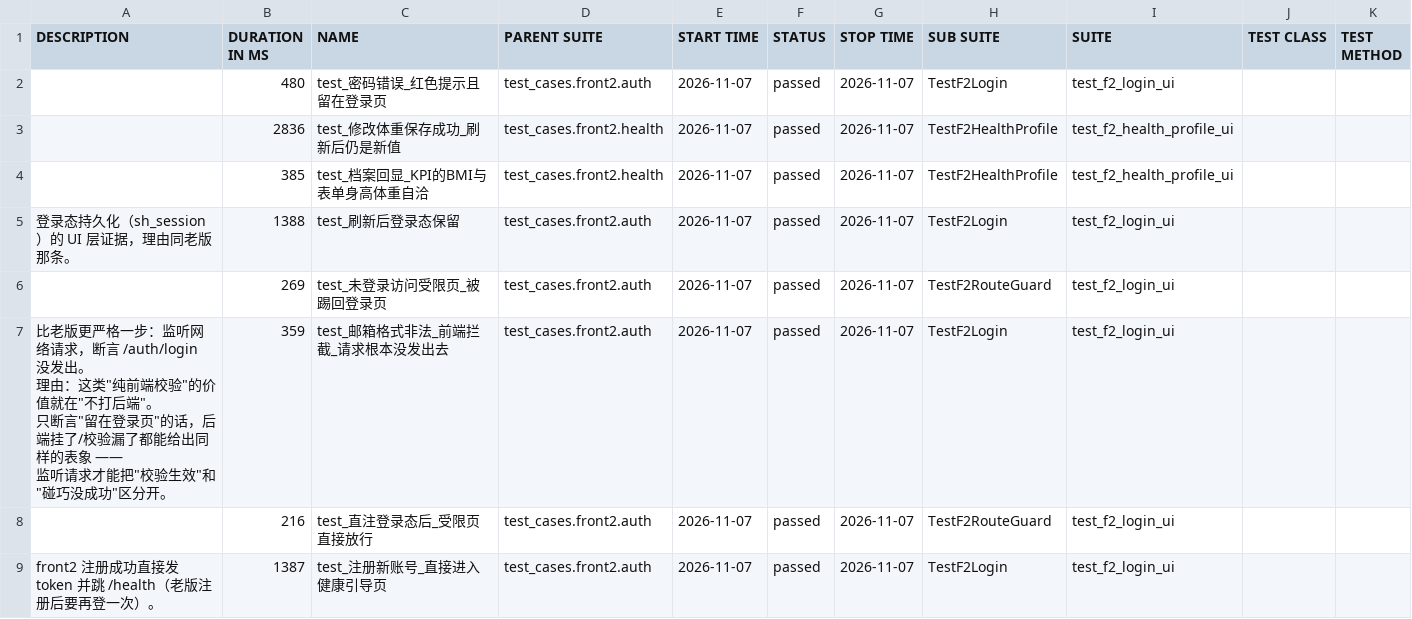
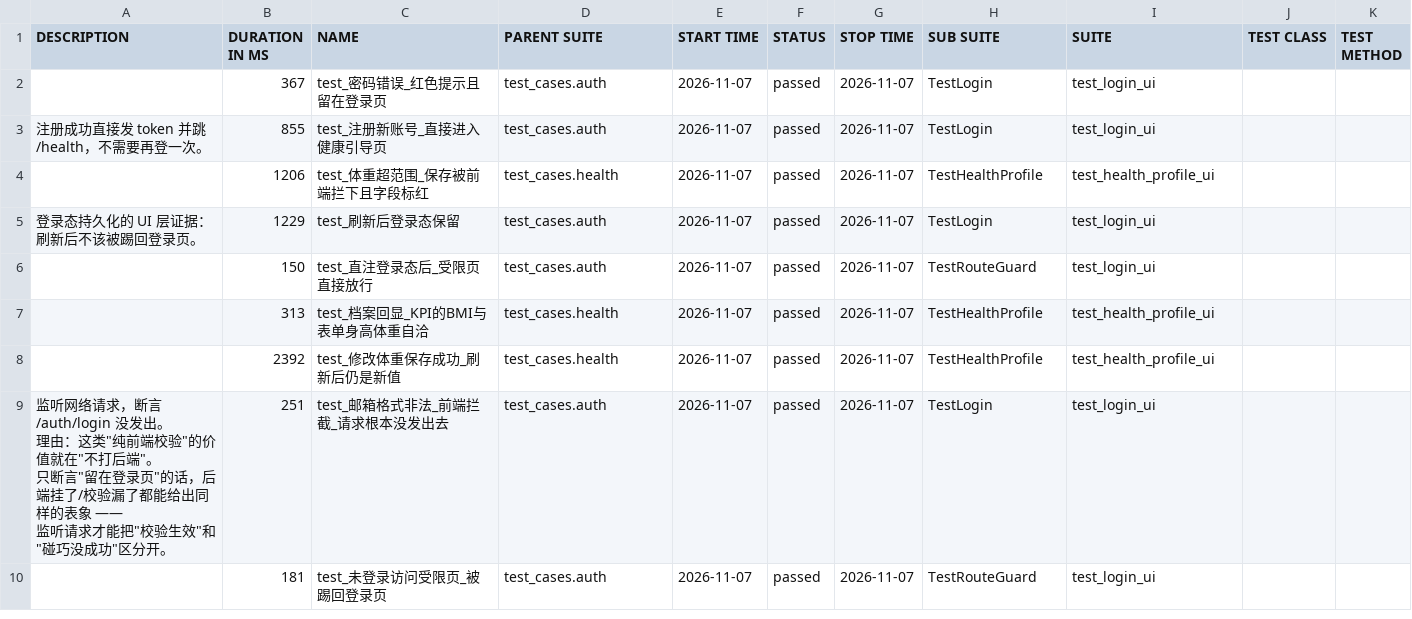
Before and after one commit to liujunhao-4488/healthy-automation_api_requests_pytest, a CSV file: ui/data/suites.csv, drawn as a sheet; only a part is shown; the diff covers the shown part only.

```diff
--- a/ui/data/suites.csv
+++ b/ui/data/suites.csv
@@ -1,14 +1,15 @@
 "DESCRIPTION","DURATION IN MS","NAME","PARENT SUITE","START TIME","STATUS","STOP TIME","SUB SUITE","SUITE","TEST CLASS","TEST METHOD"
-"","480","test_密码错误_红色提示且留在登录页","test_cases.front2.auth","2026-11-07","passed","2026-11-07","TestF2Login","test_f2_login_ui","",""
-"","2836","test_修改体重保存成功_刷新后仍是新值","test_cases.front2.health","2026-11-07","passed","2026-11-07","TestF2HealthProfile","test_f2_health_profile_ui","",""
-"","385","test_档案回显_KPI的BMI与表单身高体重自洽","test_cases.front2.health","2026-11-07","passed","2026-11-07","TestF2HealthProfile","test_f2_health_profile_ui","",""
-"登录态持久化（sh_session）的 UI 层证据，理由同老版那条。","1388","test_刷新后登录态保留","test_cases.front2.auth","2026-11-07","passed","2026-11-07","TestF2Login","test_f2_login_ui","",""
-"","269","test_未登录访问受限页_被踢回登录页","test_cases.front2.auth","2026-11-07","passed","2026-11-07","TestF2RouteGuard","test_f2_login_ui","",""
-"比老版更严格一步：监听网络请求，断言 /auth/login 没发出。
-
-        理由：这类""纯前端校验""的价值就在""不打后端""。
-        只断言""留在登录页""的话，后端挂了/校验漏了都能给出同样的表象 ——
-        监听请求才能把""校验生效""和""碰巧没成功""区分开。
-        ","359","test_邮箱格式非法_前端拦截_请求根本没发出去","test_cases.front2.auth","2026-11-07","passed","2026-11-07","TestF2Login","test_f2_login_ui","",""
-"","216","test_直注登录态后_受限页直接放行","test_cases.front2.auth","2026-11-07","passed","2026-11-07","TestF2RouteGuard","test_f2_login_ui","",""
-"front2 注册成功直接发 token 并跳 /health（老版注册后要再登一次）。","1387","test_注册新账号_直接进入健康引导页","test_cases.front2.auth","2026-11-07","passed","2026-11-07","TestF2Login","test_f2_login_ui","",""
+"","367","test_密码错误_红色提示且留在登录页","test_cases.auth","2026-11-07","passed","2026-11-07","TestLogin","test_login_ui","",""
+"注册成功直接发 token 并跳 /health，不需要再登一次。","855","test_注册新账号_直接进入健康引导页","test_cases.auth","2026-11-07","passed","2026-11-07","TestLogin","test_login_ui","",""
+"","1206","test_体重超范围_保存被前端拦下且字段标红","test_cases.health","2026-11-07","passed","2026-11-07","TestHealthProfile","test_health_profile_ui","",""
+"登录态持久化的 UI 层证据：刷新后不该被踢回登录页。","1229","test_刷新后登录态保留","test_cases.auth","2026-11-07","passed","2026-11-07","TestLogin","test_login_ui","",""
+"","150","test_直注登录态后_受限页直接放行","test_cases.auth","2026-11-07","passed","2026-11-07","TestRouteGuard","test_login_ui","",""
+"","313","test_档案回显_KPI的BMI与表单身高体重自洽","test_cases.health","2026-11-07","passed","2026-11-07","TestHealthProfile","test_health_profile_ui","",""
+"","2392","test_修改体重保存成功_刷新后仍是新值","test_cases.health","2026-11-07","passed","2026-11-07","TestHealthProfile","test_health_profile_ui","",""
+"监听网络请求，断言 /auth/login 没发出。
+
+        理由：这类""纯前端校验""的价值就在""不打后端""。
+        只断言""留在登录页""的话，后端挂了/校验漏了都能给出同样的表象 ——
+        监听请求才能把""校验生效""和""碰巧没成功""区分开。
+        ","251","test_邮箱格式非法_前端拦截_请求根本没发出去","test_cases.auth","2026-11-07","passed","2026-11-07","TestLogin","test_login_ui","",""
+"","181","test_未登录访问受限页_被踢回登录页","test_cases.auth","2026-11-07","passed","2026-11-07","TestRouteGuard","test_login_ui","",""
```
Also changed, not shown: 1 removed row and 4 edited cells elsewhere in this file, 27 other files.
